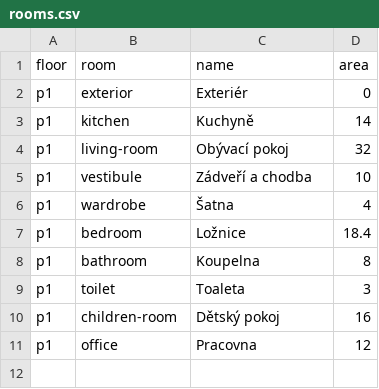
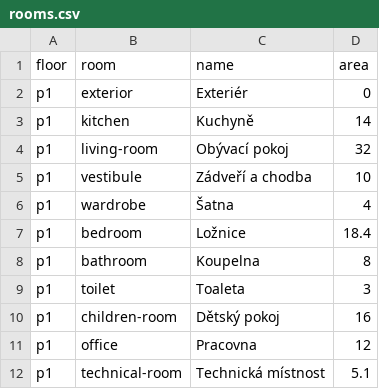
Before and after one commit to radimventus/embed-engine, a CSV file: apps/client-studio/public/house-package/rooms.csv, drawn as a sheet.

```diff
--- a/apps/client-studio/public/house-package/rooms.csv
+++ b/apps/client-studio/public/house-package/rooms.csv
@@ -11 +11,2 @@ p1,children-room,Dětský pokoj,16
 p1,office,Pracovna,12
+p1,technical-room,Technická místnost,5.1
```
Also changed, not shown: apps/client-studio/public/house-package/gallery.csv, 12 other files.
